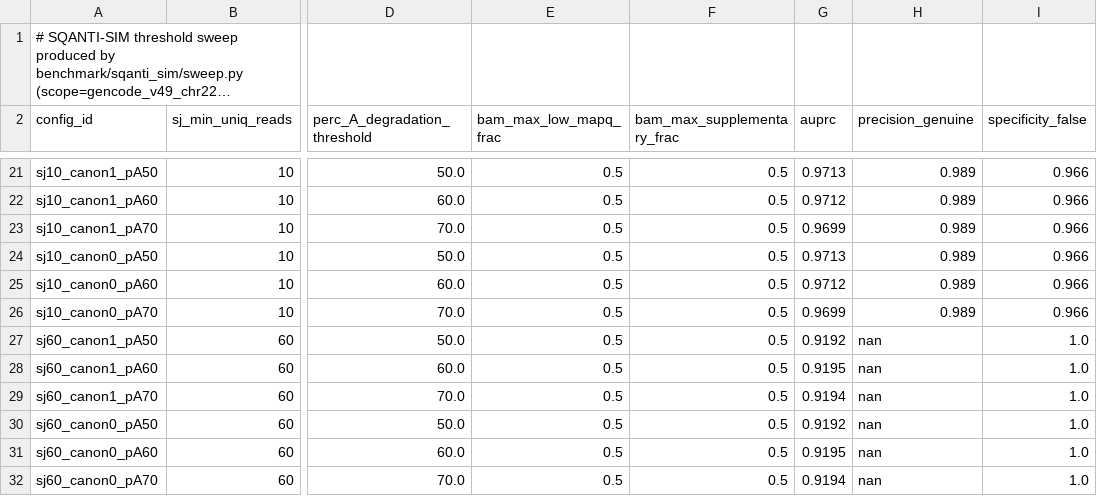
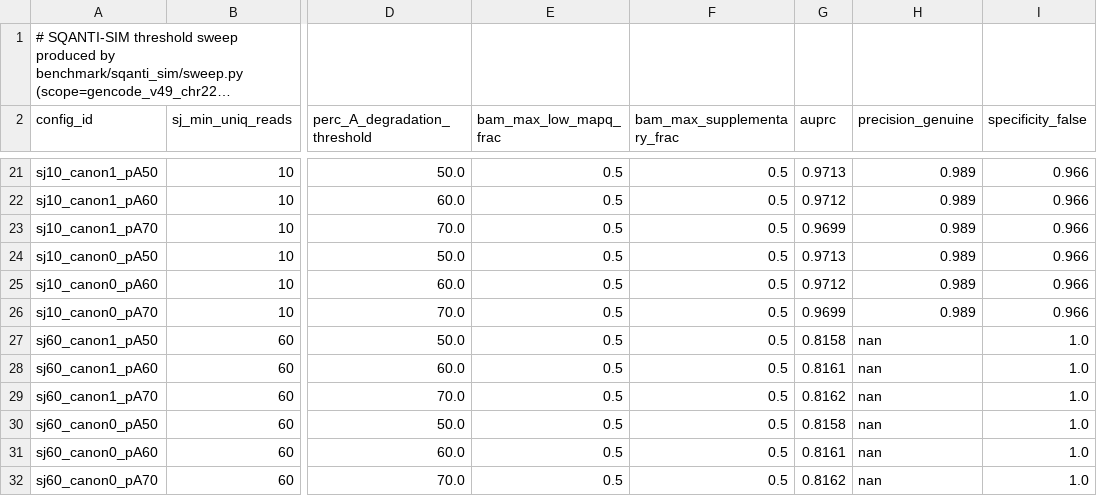
Before and after one commit to jibeomko/PanIsoGuard, a TSV file: benchmark/results/sqanti_sim/sweep.tsv, drawn as a sheet; only a part is shown, gaps mark what is left out; long unchanged cells end in …; the diff names each change by its address in the sheet, - before the commit and + after, or states it on an @@ line.

```diff
--- a/benchmark/results/sqanti_sim/sweep.tsv
+++ b/benchmark/results/sqanti_sim/sweep.tsv
-G27 (auprc): 0.9192
+G27 (auprc): 0.8158
-G28 (auprc): 0.9195
+G28 (auprc): 0.8161
-G29 (auprc): 0.9194
+G29 (auprc): 0.8162
-G30 (auprc): 0.9192
+G30 (auprc): 0.8158
-G31 (auprc): 0.9195
+G31 (auprc): 0.8161
-G32 (auprc): 0.9194
+G32 (auprc): 0.8162
```
Also changed, not shown: benchmark/results/MANIFEST.tsv, 51 other files.
